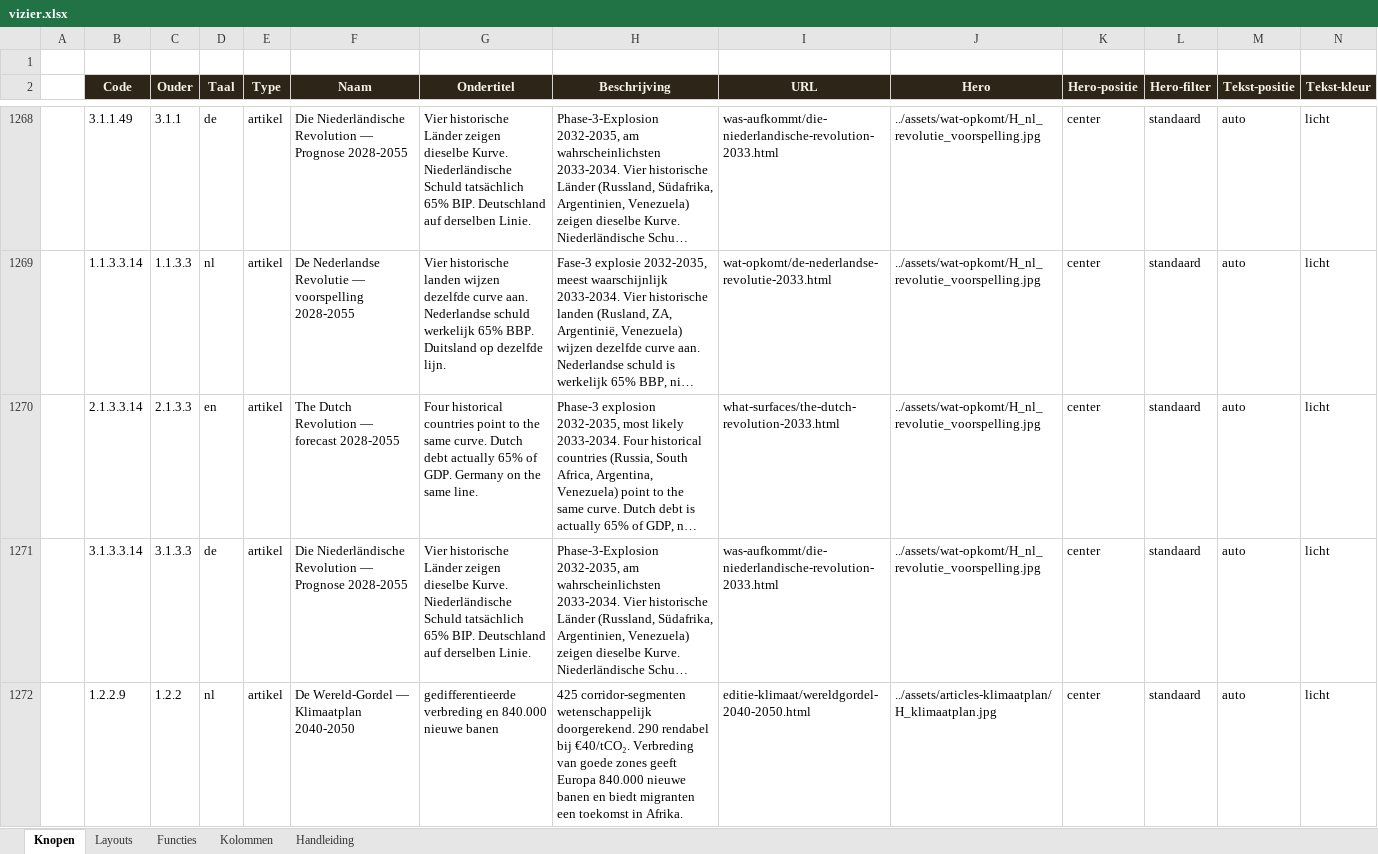
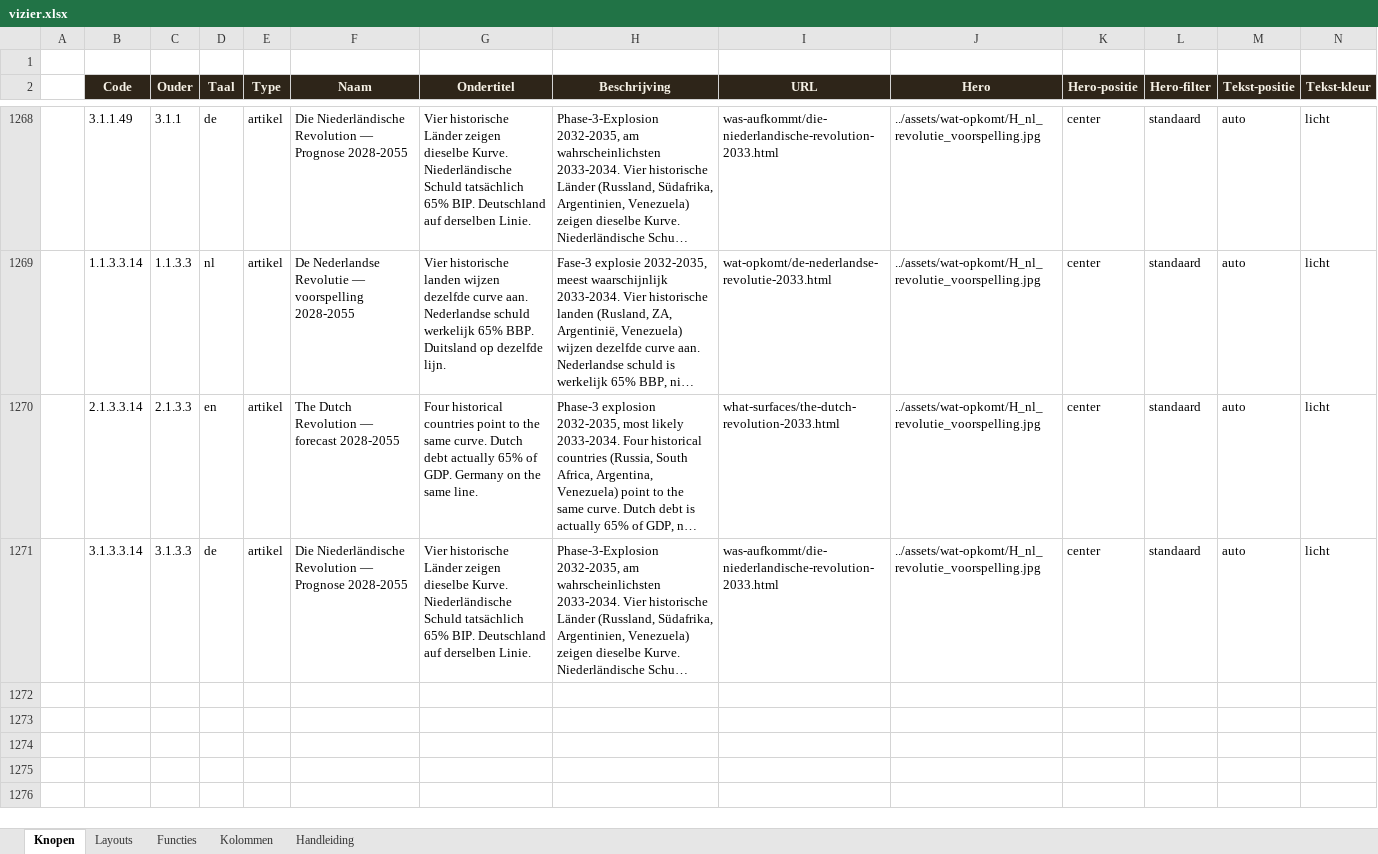
Before and after one commit to koosvanM/openvizier, an Excel workbook: nl/_data/vizier.xlsx, sheet Knopen, drawn as a sheet; only a part is shown, gaps mark what is left out; long unchanged cells end in …; values as stored, in another font and other column widths than the file's, no borders; rows hold the shown columns only; the diff names each change by its address in the sheet, - before the commit and + after, or states it on an @@ line.

Commit message:
Revert "Klimaatplan 2040-2050: De Wereld-Gordel — gedifferentieerde verbreding, 840k EU banen, migratie-perspectief Afrika"
This reverts commit e3f2e30d2a7459d15f373b73a033e154715ccca3.

```diff
--- a/nl/_data/vizier.xlsx (sheet Knopen)
+++ b/nl/_data/vizier.xlsx (sheet Knopen)
-row 1272:  | 1.2.2.9 | 1.2.2 | nl | artikel | De Wereld-Gordel — Klimaatplan 2040-2050 | gedifferentieerde verbreding en 840.000 nieuwe banen | 425 corridor-segmenten wetenschappelijk doorgerekend. 290 rendabel bij €40/tCO₂. Verbreding van goede zones geeft Europa 840.000 nieuwe banen en biedt migranten een toekomst in Afrika. | editie-klimaat/wereldgordel-2040-2050.html | ../assets/articles-klimaatplan/H_klimaatplan.jpg | center | standaard | auto | licht
```
Also changed, not shown: 7 other files.
